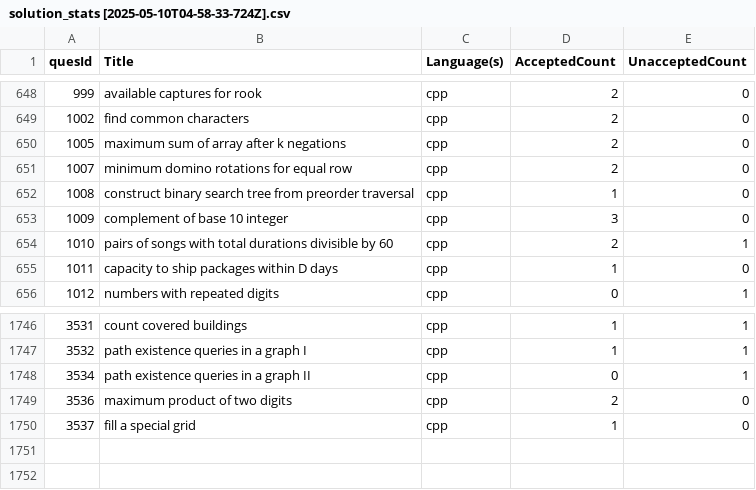
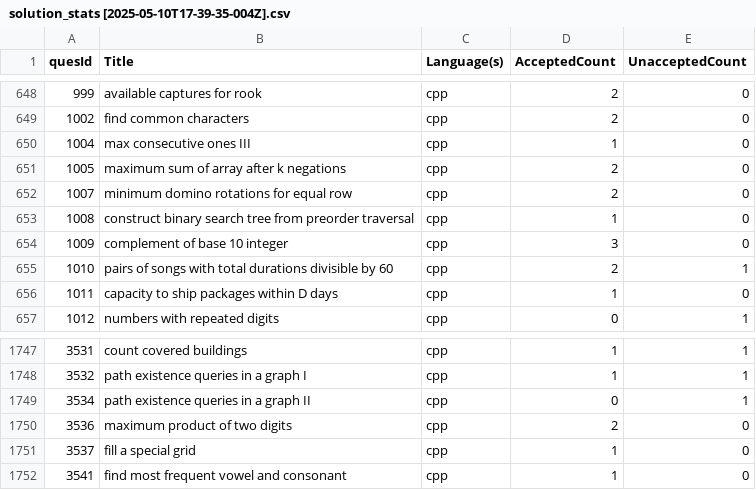
Before and after one commit to shivanshsanoria1/LeetcodeSolutions, a CSV file: stats/generated/solution_stats [2025-05-10T17-39-35-004Z].csv (was stats/generated/solution_stats [2025-05-10T04-58-33-724Z].csv), drawn as a sheet; only a part is shown, gaps mark what is left out; the diff names each change by its address in the sheet, - before the commit and + after, or states it on an @@ line.

```diff
--- a/stats/generated/solution_stats [2025-05-10T04-58-33-724Z].csv
+++ b/stats/generated/solution_stats [2025-05-10T17-39-35-004Z].csv
+row 650: 1004 | max consecutive ones III | cpp | 1 | 0
+row 1752: 3541 | find most frequent vowel and consonant | cpp | 1 | 0
```
Also changed, not shown: 4 other files.
